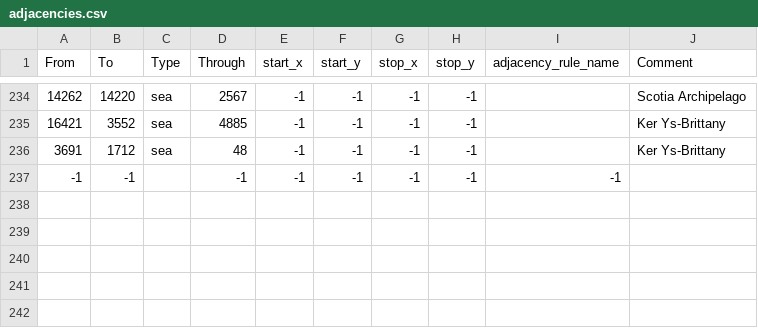
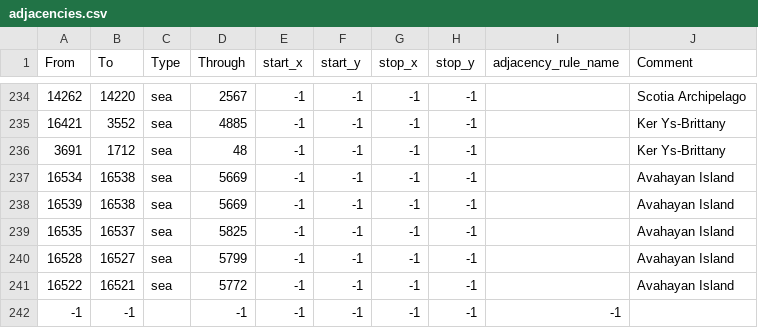
Before and after one commit to Thursasprengir/AtlantisMuLemuria, a CSV file: map/adjacencies.csv, drawn as a sheet; only a part is shown, gaps mark what is left out.

```diff
--- a/map/adjacencies.csv
+++ b/map/adjacencies.csv
@@ -236,2 +236,7 @@ From;To;Type;Through;start_x;start_y;stop_x;stop_y;adjacency_rule_name;Comment
 3691;1712;sea;48;-1;-1;-1;-1;;Ker Ys-Brittany
+16534;16538;sea;5669;-1;-1;-1;-1;;Avahayan Island
+16539;16538;sea;5669;-1;-1;-1;-1;;Avahayan Island
+16535;16537;sea;5825;-1;-1;-1;-1;;Avahayan Island
+16528;16527;sea;5799;-1;-1;-1;-1;;Avahayan Island
+16522;16521;sea;5772;-1;-1;-1;-1;;Avahayan Island
 -1;-1;;-1;-1;-1;-1;-1;-1
```
Also changed, not shown: 18 other files.
